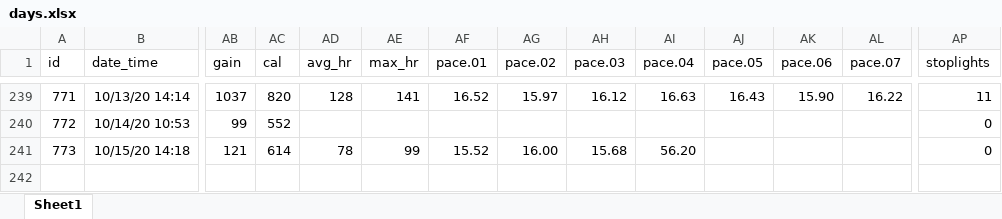
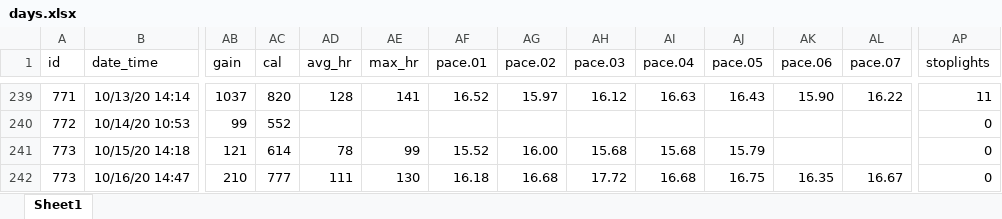
Before and after one commit to gitHubSlinkman/MyWalks, an Excel workbook: data/days.xlsx, sheet Sheet1, drawn as a sheet; only a part is shown, gaps mark what is left out; values as stored, in another font and other column widths than the file's, no borders; rows hold the shown columns only; the diff names each change by its address in the sheet, - before the commit and + after, or states it on an @@ line.

Commit message:
2020-10-16 15:37
1. Added walk to dtat/days.xlsx

```diff
--- a/data/days.xlsx (sheet Sheet1)
+++ b/data/days.xlsx (sheet Sheet1)
-AI241 (pace.04): 56.20
+AI241 (pace.04): 15.68
-AJ241 (pace.05): (empty)
+AJ241 (pace.05): 15.79
+row 242: 773 | 10/16/20 14:47 | 210 | 777 | 111 | 130 | 16.18 | 16.68 | 17.72 | 16.68 | 16.75 | 16.35 | 16.67 | 0
```
